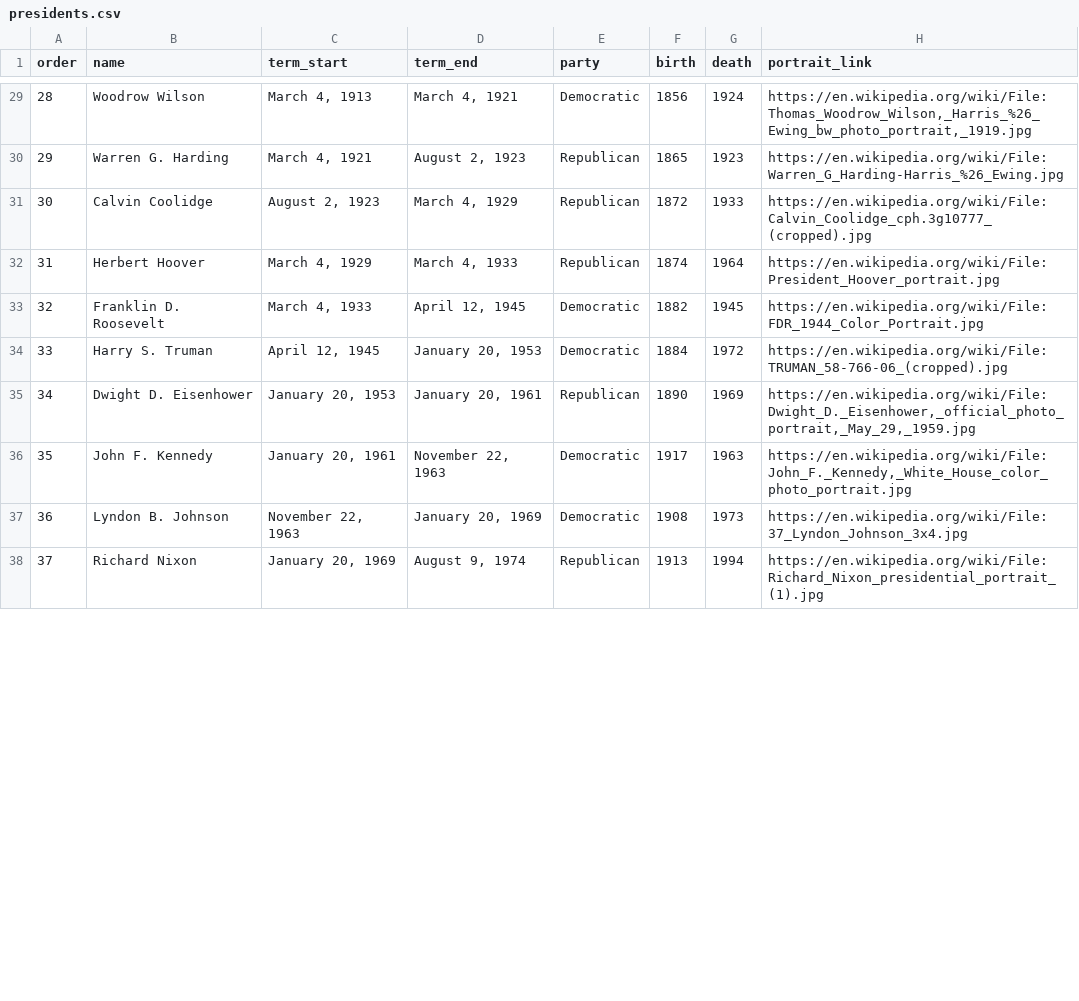
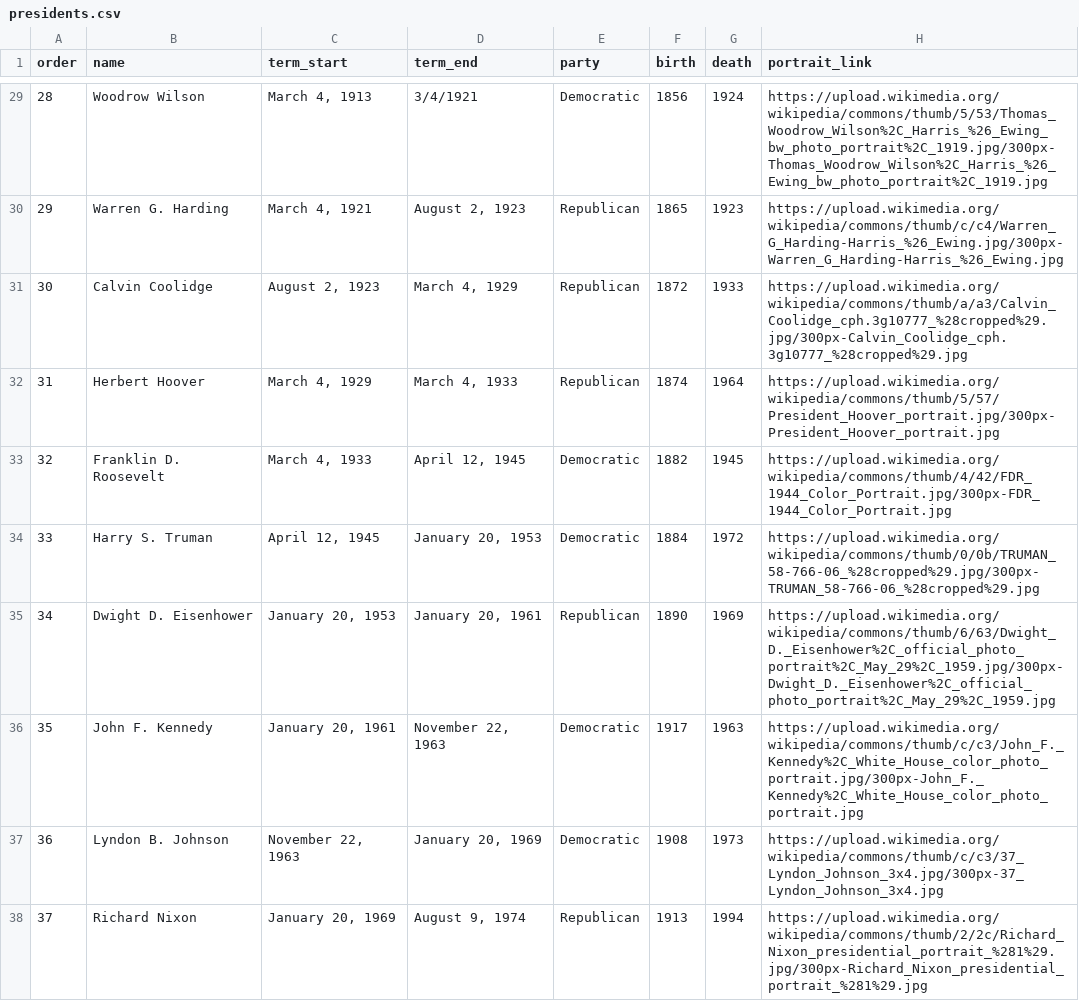
Before and after one commit to Shanfan/story-collection, a CSV file: history-game-prototypes/presidents.csv, drawn as a sheet; only a part is shown, gaps mark what is left out; the diff covers the shown part only.

```diff
--- a/history-game-prototypes/presidents.csv
+++ b/history-game-prototypes/presidents.csv
@@ -29,10 +30,10 @@ order,name,term_start,term_end,party,birth,death,portrait_link
-28,Woodrow Wilson,"March 4, 1913","March 4, 1921",Democratic,1856,1924,"https://en.wikipedia.org/wiki/File:Thomas_Woodrow_Wilson,_Harris_%26_Ewing_bw_photo_portrait,_1919.jpg"
-29,Warren G. Harding,"March 4, 1921","August 2, 1923",Republican,1865,1923,https://en.wikipedia.org/wiki/File:Warren_G_Harding-Harris_%26_Ewing.jpg
-30,Calvin Coolidge,"August 2, 1923","March 4, 1929",Republican,1872,1933,https://en.wikipedia.org/wiki/File:Calvin_Coolidge_cph.3g10777_(cropped).jpg
-31,Herbert Hoover,"March 4, 1929","March 4, 1933",Republican,1874,1964,https://en.wikipedia.org/wiki/File:President_Hoover_portrait.jpg
-32,Franklin D. Roosevelt,"March 4, 1933","April 12, 1945",Democratic,1882,1945,https://en.wikipedia.org/wiki/File:FDR_1944_Color_Portrait.jpg
-33,Harry S. Truman,"April 12, 1945","January 20, 1953",Democratic,1884,1972,https://en.wikipedia.org/wiki/File:TRUMAN_58-766-06_(cropped).jpg
-34,Dwight D. Eisenhower,"January 20, 1953","January 20, 1961",Republican,1890,1969,"https://en.wikipedia.org/wiki/File:Dwight_D._Eisenhower,_official_photo_portrait,_May_29,_1959.jpg"
-35,John F. Kennedy,"January 20, 1961","November 22, 1963",Democratic,1917,1963,"https://en.wikipedia.org/wiki/File:John_F._Kennedy,_White_House_color_photo_portrait.jpg"
-36,Lyndon B. Johnson,"November 22, 1963","January 20, 1969",Democratic,1908,1973,https://en.wikipedia.org/wiki/File:37_Lyndon_Johnson_3x4.jpg
-37,Richard Nixon,"January 20, 1969","August 9, 1974",Republican,1913,1994,https://en.wikipedia.org/wiki/File:Richard_Nixon_presidential_portrait_(1).jpg
+28,Woodrow Wilson,"March 4, 1913",3/4/1921,Democratic,1856,1924,https://upload.wikimedia.org/wikipedia/commons/thumb/5/53/Thomas_Woodrow_Wilson%2C_Harris_%26_Ewing_bw_photo_portrait%2C_1919.jpg/300px-Thomas_Woodrow_Wilson%2C_Harris_%26_Ewing_bw_photo_portrait%2C_1919.jpg
+29,Warren G. Harding,"March 4, 1921","August 2, 1923",Republican,1865,1923,https://upload.wikimedia.org/wikipedia/commons/thumb/c/c4/Warren_G_Harding-Harris_%26_Ewing.jpg/300px-Warren_G_Harding-Harris_%26_Ewing.jpg
+30,Calvin Coolidge,"August 2, 1923","March 4, 1929",Republican,1872,1933,https://upload.wikimedia.org/wikipedia/commons/thumb/a/a3/Calvin_Coolidge_cph.3g10777_%28cropped%29.jpg/300px-Calvin_Coolidge_cph.3g10777_%28cropped%29.jpg
+31,Herbert Hoover,"March 4, 1929","March 4, 1933",Republican,1874,1964,https://upload.wikimedia.org/wikipedia/commons/thumb/5/57/President_Hoover_portrait.jpg/300px-President_Hoover_portrait.jpg
+32,Franklin D. Roosevelt,"March 4, 1933","April 12, 1945",Democratic,1882,1945,https://upload.wikimedia.org/wikipedia/commons/thumb/4/42/FDR_1944_Color_Portrait.jpg/300px-FDR_1944_Color_Portrait.jpg
+33,Harry S. Truman,"April 12, 1945","January 20, 1953",Democratic,1884,1972,https://upload.wikimedia.org/wikipedia/commons/thumb/0/0b/TRUMAN_58-766-06_%28cropped%29.jpg/300px-TRUMAN_58-766-06_%28cropped%29.jpg
+34,Dwight D. Eisenhower,"January 20, 1953","January 20, 1961",Republican,1890,1969,https://upload.wikimedia.org/wikipedia/commons/thumb/6/63/Dwight_D._Eisenhower%2C_official_photo_portrait%2C_May_29%2C_1959.jpg/300px-Dwight_D._Eisenhower%2C_official_photo_portrait%2C_May_29%2C_1959.jpg
+35,John F. Kennedy,"January 20, 1961","November 22, 1963",Democratic,1917,1963,https://upload.wikimedia.org/wikipedia/commons/thumb/c/c3/John_F._Kennedy%2C_White_House_color_photo_portrait.jpg/300px-John_F._Kennedy%2C_White_House_color_photo_portrait.jpg
+36,Lyndon B. Johnson,"November 22, 1963","January 20, 1969",Democratic,1908,1973,https://upload.wikimedia.org/wikipedia/commons/thumb/c/c3/37_Lyndon_Johnson_3x4.jpg/300px-37_Lyndon_Johnson_3x4.jpg
+37,Richard Nixon,"January 20, 1969","August 9, 1974",Republican,1913,1994,https://upload.wikimedia.org/wikipedia/commons/thumb/2/2c/Richard_Nixon_presidential_portrait_%281%29.jpg/300px-Richard_Nixon_presidential_portrait_%281%29.jpg
```
Also changed, not shown: 37 edited cells elsewhere in this file, 3 other files.
